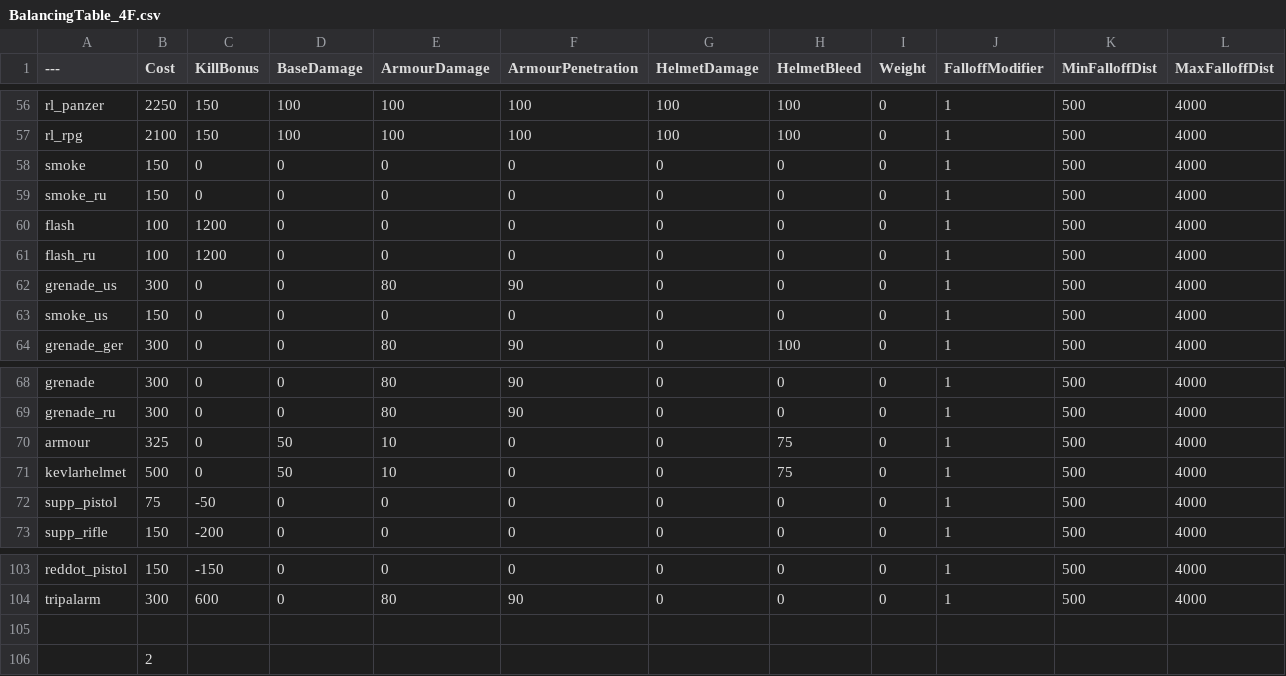
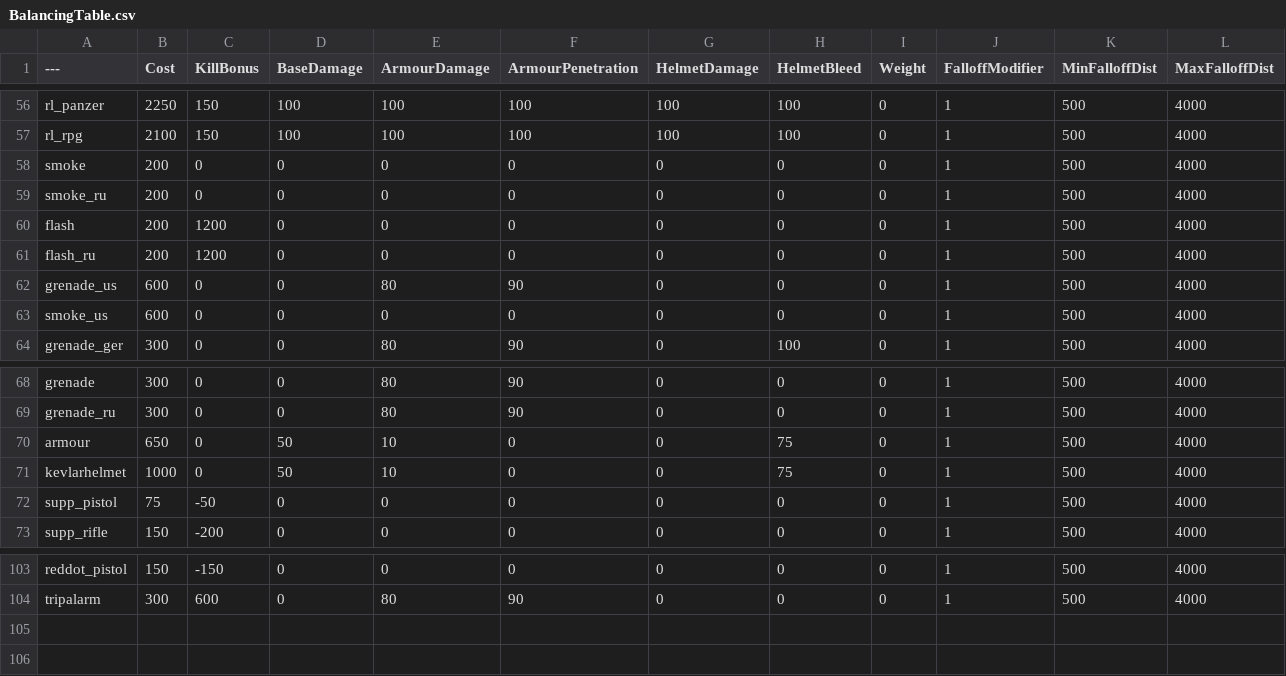
Before and after one commit to starbroken/PavlovShop4F, a CSV file: BalancingTable.csv (was BalancingTable_4F.csv), drawn as a sheet; only a part is shown, gaps mark what is left out.

Commit message:
调整

```diff
--- a/BalancingTable_4F.csv
+++ b/BalancingTable.csv
@@ -57,8 +57,8 @@ rl_panzer,2250,150,100,100,100,100,100,0,1,500,4000
 rl_rpg,2100,150,100,100,100,100,100,0,1,500,4000
-smoke,150,0,0,0,0,0,0,0,1,500,4000
-smoke_ru,150,0,0,0,0,0,0,0,1,500,4000
-flash,100,1200,0,0,0,0,0,0,1,500,4000
-flash_ru,100,1200,0,0,0,0,0,0,1,500,4000
-grenade_us,300,0,0,80,90,0,0,0,1,500,4000
-smoke_us,150,0,0,0,0,0,0,0,1,500,4000
+smoke,200,0,0,0,0,0,0,0,1,500,4000
+smoke_ru,200,0,0,0,0,0,0,0,1,500,4000
+flash,200,1200,0,0,0,0,0,0,1,500,4000
+flash_ru,200,1200,0,0,0,0,0,0,1,500,4000
+grenade_us,600,0,0,80,90,0,0,0,1,500,4000
+smoke_us,600,0,0,0,0,0,0,0,1,500,4000
 grenade_ger,300,0,0,80,90,0,100,0,1,500,4000
@@ -69,4 +69,4 @@ grenade,300,0,0,80,90,0,0,0,1,500,4000
 grenade_ru,300,0,0,80,90,0,0,0,1,500,4000
-armour,325,0,50,10,0,0,75,0,1,500,4000
-kevlarhelmet,500,0,50,10,0,0,75,0,1,500,4000
+armour,650,0,50,10,0,0,75,0,1,500,4000
+kevlarhelmet,1000,0,50,10,0,0,75,0,1,500,4000
 supp_pistol,75,-50,0,0,0,0,0,0,1,500,4000
@@ -104,3 +104 @@ reddot_pistol,150,-150,0,0,0,0,0,0,1,500,4000
 tripalarm,300,600,0,80,90,0,0,0,1,500,4000
-,,,,,,,,,,,
-,2,,,,,,,,,,
```
